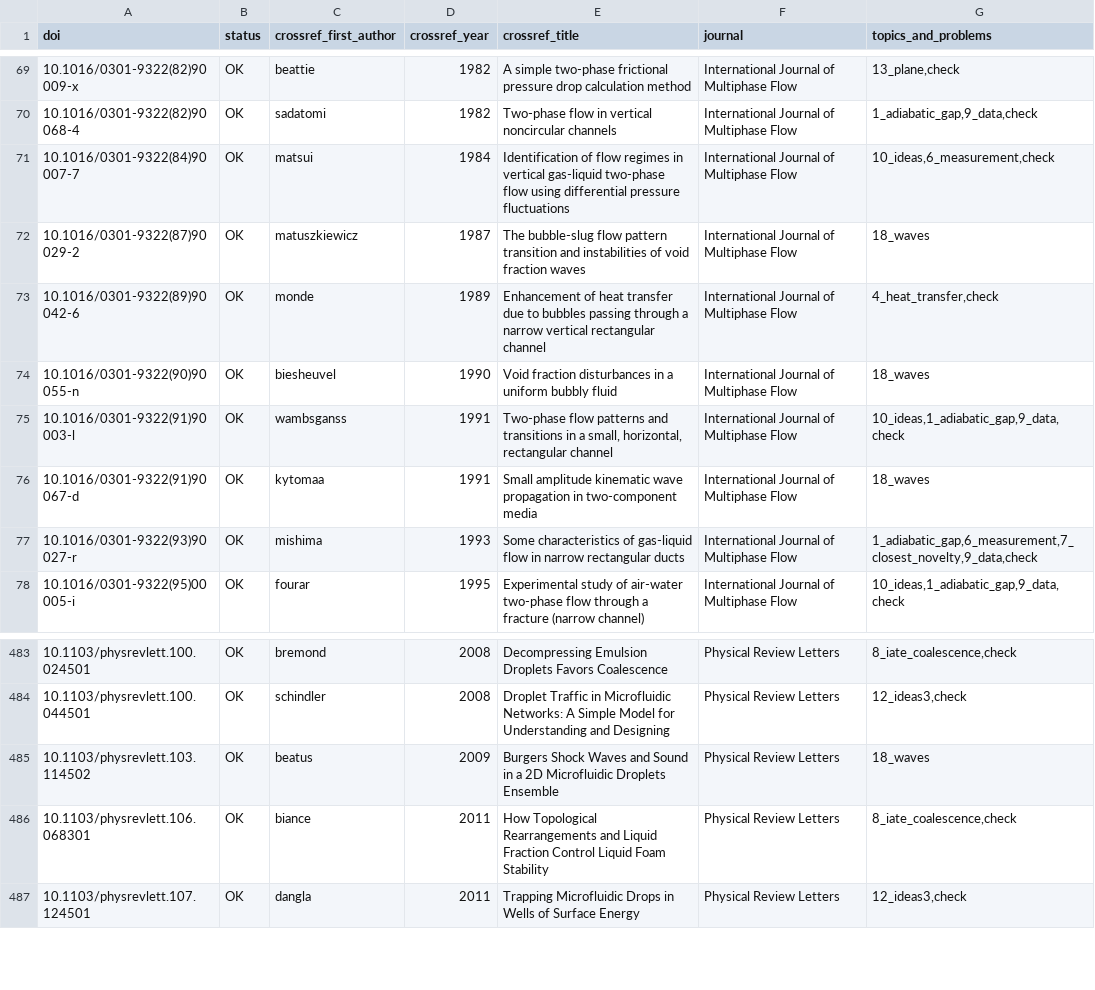
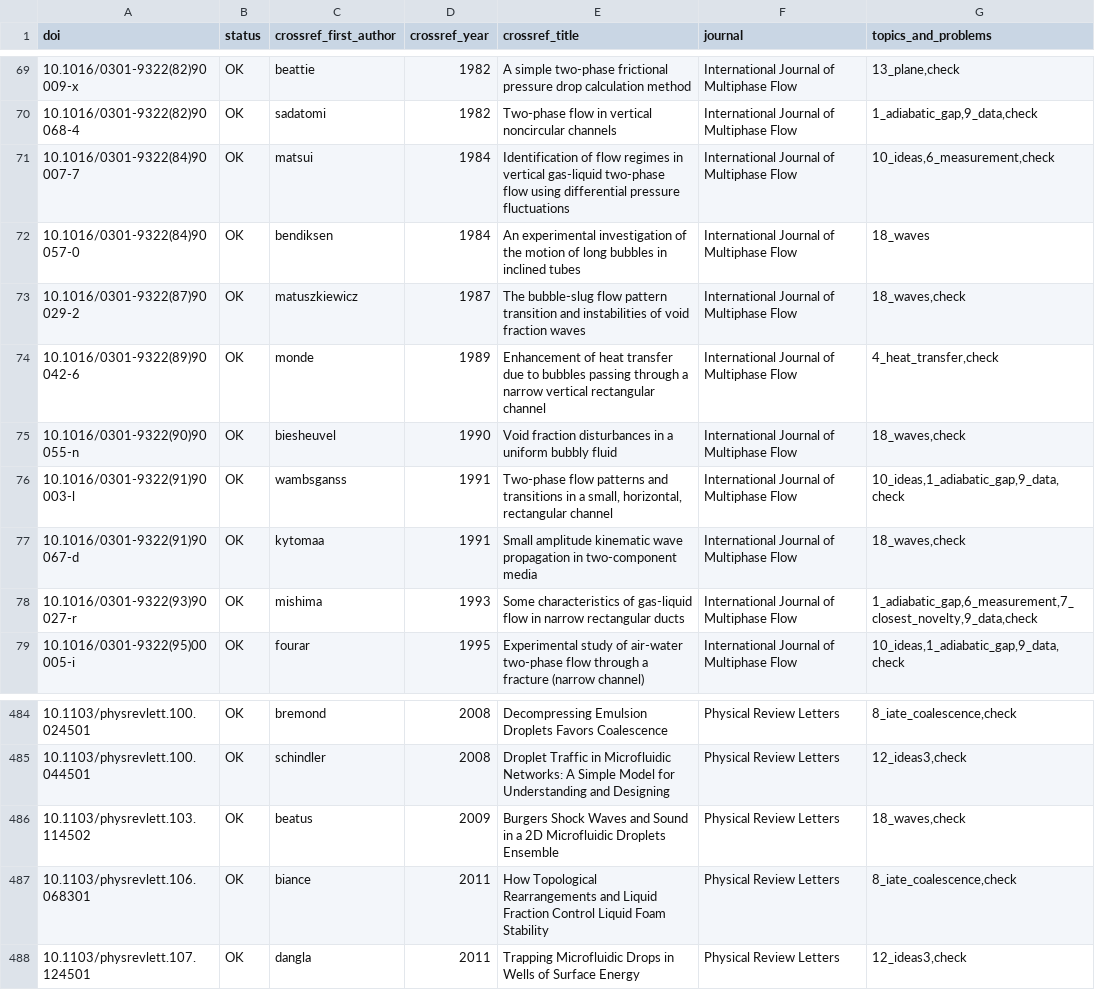
Before and after one commit to tristanchoi2001-collab/bubbles, a TSV file: docs/research/refs_check.tsv, drawn as a sheet; only a part is shown, gaps mark what is left out.

```diff
--- a/docs/research/refs_check.tsv
+++ b/docs/research/refs_check.tsv
@@ -71,7 +71,8 @@ doi	status	crossref_first_author	crossref_year	crossref_title	journal	topics_and
 10.1016/0301-9322(84)90007-7	OK	matsui	1984	Identification of flow regimes in vertical gas-liquid two-phase flow using differential pressure fluctuations	International Journal of Multiphase Flow	10_ideas,6_measurement,check
-10.1016/0301-9322(87)90029-2	OK	matuszkiewicz	1987	The bubble-slug flow pattern transition and instabilities of void fraction waves	International Journal of Multiphase Flow	18_waves
+10.1016/0301-9322(84)90057-0	OK	bendiksen	1984	An experimental investigation of the motion of long bubbles in inclined tubes	International Journal of Multiphase Flow	18_waves
+10.1016/0301-9322(87)90029-2	OK	matuszkiewicz	1987	The bubble-slug flow pattern transition and instabilities of void fraction waves	International Journal of Multiphase Flow	18_waves,check
 10.1016/0301-9322(89)90042-6	OK	monde	1989	Enhancement of heat transfer due to bubbles passing through a narrow vertical rectangular channel	International Journal of Multiphase Flow	4_heat_transfer,check
-10.1016/0301-9322(90)90055-n	OK	biesheuvel	1990	Void fraction disturbances in a uniform bubbly fluid	International Journal of Multiphase Flow	18_waves
+10.1016/0301-9322(90)90055-n	OK	biesheuvel	1990	Void fraction disturbances in a uniform bubbly fluid	International Journal of Multiphase Flow	18_waves,check
 10.1016/0301-9322(91)90003-l	OK	wambsganss	1991	Two-phase flow patterns and transitions in a small, horizontal, rectangular channel	International Journal of Multiphase Flow	10_ideas,1_adiabatic_gap,9_data,check
-10.1016/0301-9322(91)90067-d	OK	kytomaa	1991	Small amplitude kinematic wave propagation in two-component media	International Journal of Multiphase Flow	18_waves
+10.1016/0301-9322(91)90067-d	OK	kytomaa	1991	Small amplitude kinematic wave propagation in two-component media	International Journal of Multiphase Flow	18_waves,check
 10.1016/0301-9322(93)90027-r	OK	mishima	1993	Some characteristics of gas-liquid flow in narrow rectangular ducts	International Journal of Multiphase Flow	1_adiabatic_gap,6_measurement,7_closest_novelty,9_data,check
@@ -484,3 +485,3 @@ doi	status	crossref_first_author	crossref_year	crossref_title	journal	topics_and
 10.1103/physrevlett.100.044501	OK	schindler	2008	Droplet Traffic in Microfluidic Networks: A Simple Model for Understanding and Designing	Physical Review Letters	12_ideas3,check
-10.1103/physrevlett.103.114502	OK	beatus	2009	Burgers Shock Waves and Sound in a 2D Microfluidic Droplets Ensemble	Physical Review Letters	18_waves
+10.1103/physrevlett.103.114502	OK	beatus	2009	Burgers Shock Waves and Sound in a 2D Microfluidic Droplets Ensemble	Physical Review Letters	18_waves,check
 10.1103/physrevlett.106.068301	OK	biance	2011	How Topological Rearrangements and Liquid Fraction Control Liquid Foam Stability	Physical Review Letters	8_iate_coalescence,check
```
Also changed, not shown: docs/research/refs_18_waves.tsv, 3 other files.
